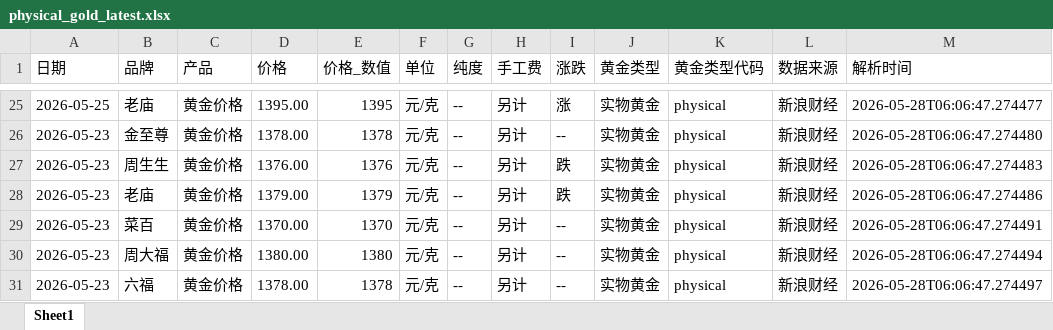
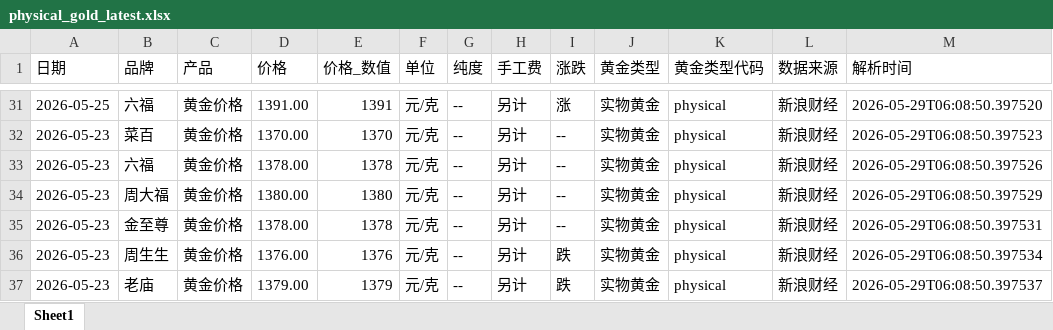
Before and after one commit to chengazhen/python-gold, an Excel workbook: physical_gold_latest.xlsx, sheet Sheet1, drawn as a sheet; only a part is shown, gaps mark what is left out; values as stored, in another font and other column widths than the file's, no borders; addresses are those after the commit; the diff covers the shown part only; the diff names each change by its address in the sheet, - before the commit and + after, or states it on an @@ line.

```diff
--- a/physical_gold_latest.xlsx (sheet Sheet1)
+++ b/physical_gold_latest.xlsx (sheet Sheet1)
-B31 (品牌): 老庙
+B31 (品牌): 六福
-D31 (价格): 1395.00
+D31 (价格): 1391.00
-E31 (价格_数值): 1395
+E31 (价格_数值): 1391
-M31 (解析时间): 2026-05-28T06:06:47.274477
+M31 (解析时间): 2026-05-29T06:08:50.397520
-B32 (品牌): 金至尊
+B32 (品牌): 菜百
-D32 (价格): 1378.00
+D32 (价格): 1370.00
-E32 (价格_数值): 1378
+E32 (价格_数值): 1370
-M32 (解析时间): 2026-05-28T06:06:47.274480
+M32 (解析时间): 2026-05-29T06:08:50.397523
-B33 (品牌): 周生生
+B33 (品牌): 六福
-D33 (价格): 1376.00
+D33 (价格): 1378.00
-E33 (价格_数值): 1376
+E33 (价格_数值): 1378
-I33:I34 (涨跌): 跌
+I33:I34 (涨跌): --
-M33 (解析时间): 2026-05-28T06:06:47.274483
+M33 (解析时间): 2026-05-29T06:08:50.397526
-B34 (品牌): 老庙
+B34 (品牌): 周大福
-D34 (价格): 1379.00
+D34 (价格): 1380.00
-E34 (价格_数值): 1379
+E34 (价格_数值): 1380
-M34 (解析时间): 2026-05-28T06:06:47.274486
+M34 (解析时间): 2026-05-29T06:08:50.397529
-B35 (品牌): 菜百
+B35 (品牌): 金至尊
-D35 (价格): 1370.00
+D35 (价格): 1378.00
-E35 (价格_数值): 1370
+E35 (价格_数值): 1378
-M35 (解析时间): 2026-05-28T06:06:47.274491
+M35 (解析时间): 2026-05-29T06:08:50.397531
-B36 (品牌): 周大福
+B36 (品牌): 周生生
-D36 (价格): 1380.00
+D36 (价格): 1376.00
-E36 (价格_数值): 1380
+E36 (价格_数值): 1376
-I36:I37 (涨跌): --
+I36:I37 (涨跌): 跌
-M36 (解析时间): 2026-05-28T06:06:47.274494
+M36 (解析时间): 2026-05-29T06:08:50.397534
-B37 (品牌): 六福
+B37 (品牌): 老庙
-D37 (价格): 1378.00
+D37 (价格): 1379.00
-E37 (价格_数值): 1378
+E37 (价格_数值): 1379
-M37 (解析时间): 2026-05-28T06:06:47.274497
+M37 (解析时间): 2026-05-29T06:08:50.397537
```
Also changed, not shown: 7 added rows, 7 removed rows and 116 edited cells elsewhere in this sheet, combined_gold_data.xlsx, gold_bar_latest.xlsx, 11 other files.
